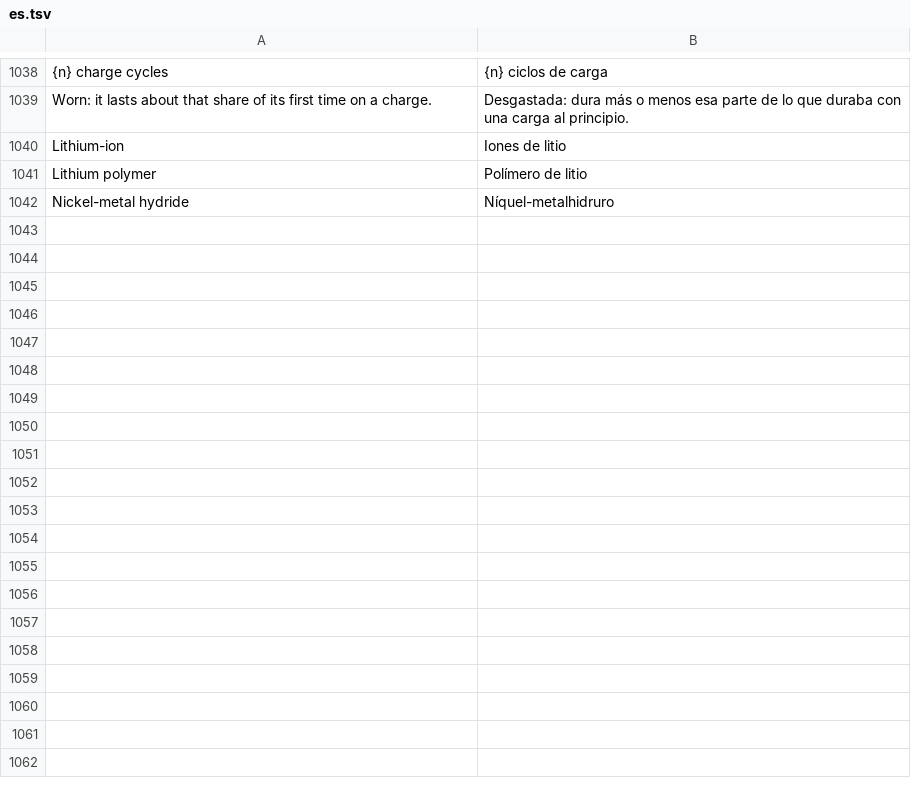
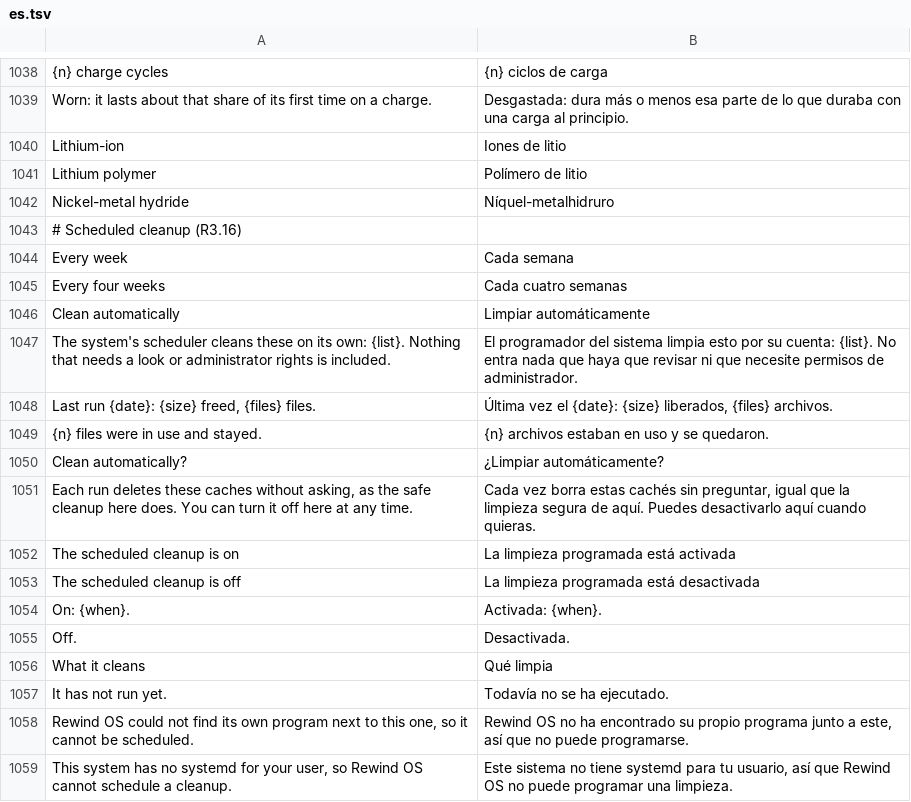
Before and after one commit to rewind-os/rewind-os-app, a TSV file: crates/i18n/locales/es.tsv, drawn as a sheet; only a part is shown, gaps mark what is left out.

```diff
--- a/crates/i18n/locales/es.tsv
+++ b/crates/i18n/locales/es.tsv
@@ -1042 +1042,18 @@ Lithium polymer	Polímero de litio
 Nickel-metal hydride	Níquel-metalhidruro
+# Scheduled cleanup (R3.16)
+Every week	Cada semana
+Every four weeks	Cada cuatro semanas
+Clean automatically	Limpiar automáticamente
+The system's scheduler cleans these on its own: {list}. Nothing that needs a look or administrator rights is included.	El programador del sistema limpia esto por su cuenta: {list}. No entra nada que haya que revisar ni que necesite permisos de administrador.
+Last run {date}: {size} freed, {files} files.	Última vez el {date}: {size} liberados, {files} archivos.
+{n} files were in use and stayed.	{n} archivos estaban en uso y se quedaron.
+Clean automatically?	¿Limpiar automáticamente?
+Each run deletes these caches without asking, as the safe cleanup here does. You can turn it off here at any time.	Cada vez borra estas cachés sin preguntar, igual que la limpieza segura de aquí. Puedes desactivarlo aquí cuando quieras.
+The scheduled cleanup is on	La limpieza programada está activada
+The scheduled cleanup is off	La limpieza programada está desactivada
+On: {when}.	Activada: {when}.
+Off.	Desactivada.
+What it cleans	Qué limpia
+It has not run yet.	Todavía no se ha ejecutado.
+Rewind OS could not find its own program next to this one, so it cannot be scheduled.	Rewind OS no ha encontrado su propio programa junto a este, así que no puede programarse.
+This system has no systemd for your user, so Rewind OS cannot schedule a cleanup.	Este sistema no tiene systemd para tu usuario, así que Rewind OS no puede programar una limpieza.
```
Also changed, not shown: 13 other files.
